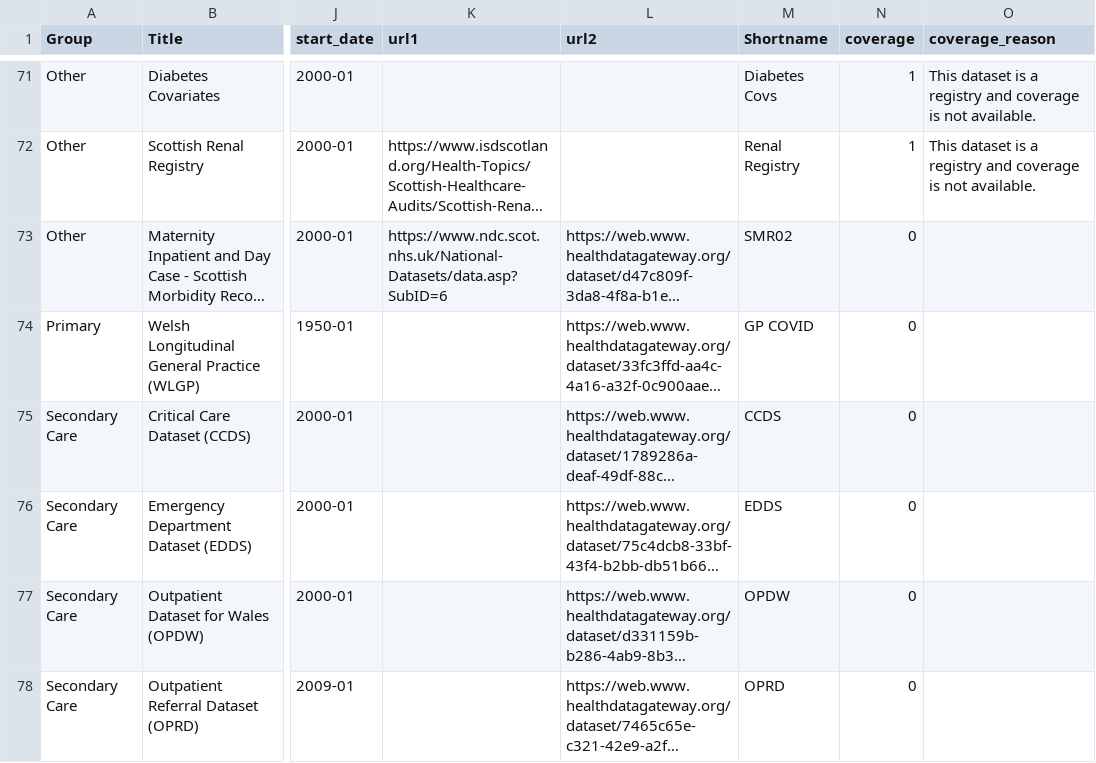
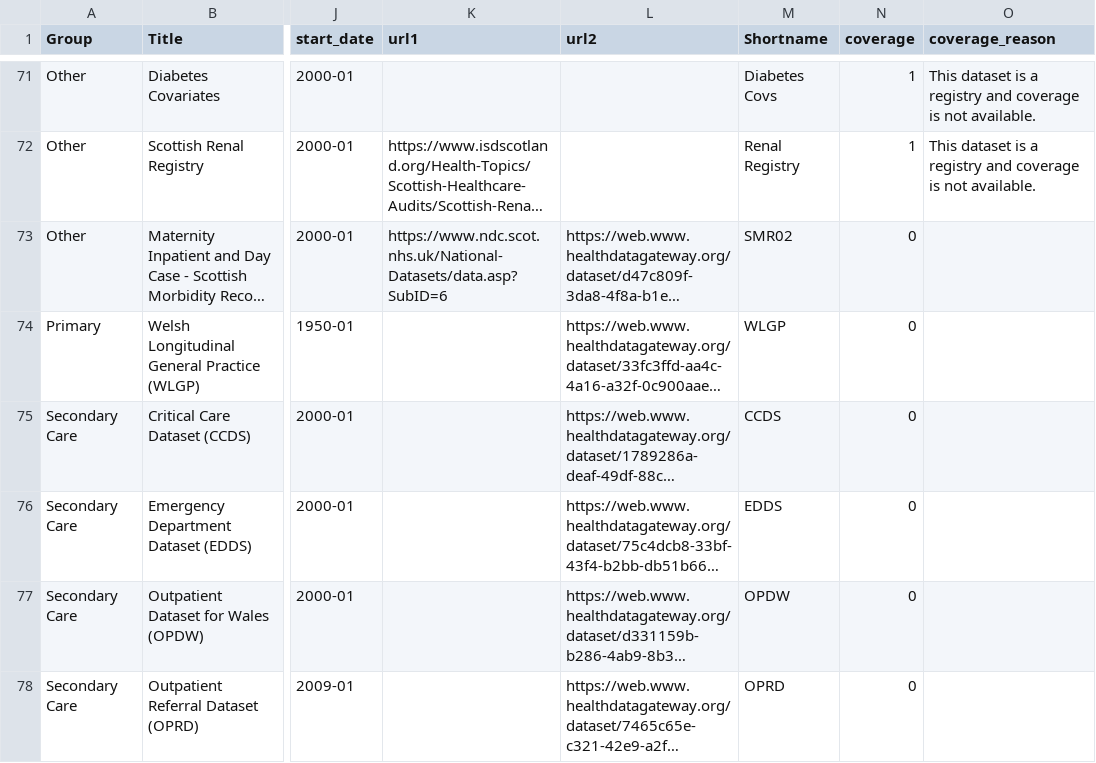
Before and after one commit to BHFDSC/cvd-covid-tre-dashboard, a CSV file: BHF_Dashboards/BHF_DSC_TRE_External_Dashboard/Data/TRE_dataset_link.csv, drawn as a sheet; only a part is shown, gaps mark what is left out; long unchanged cells end in …; the diff names each change by its address in the sheet, - before the commit and + after, or states it on an @@ line.

```diff
--- a/BHF_Dashboards/BHF_DSC_TRE_External_Dashboard/Data/TRE_dataset_link.csv
+++ b/BHF_Dashboards/BHF_DSC_TRE_External_Dashboard/Data/TRE_dataset_link.csv
-M74 (Shortname): GP COVID
+M74 (Shortname): WLGP
```
Also changed, not shown: 4 other files.
